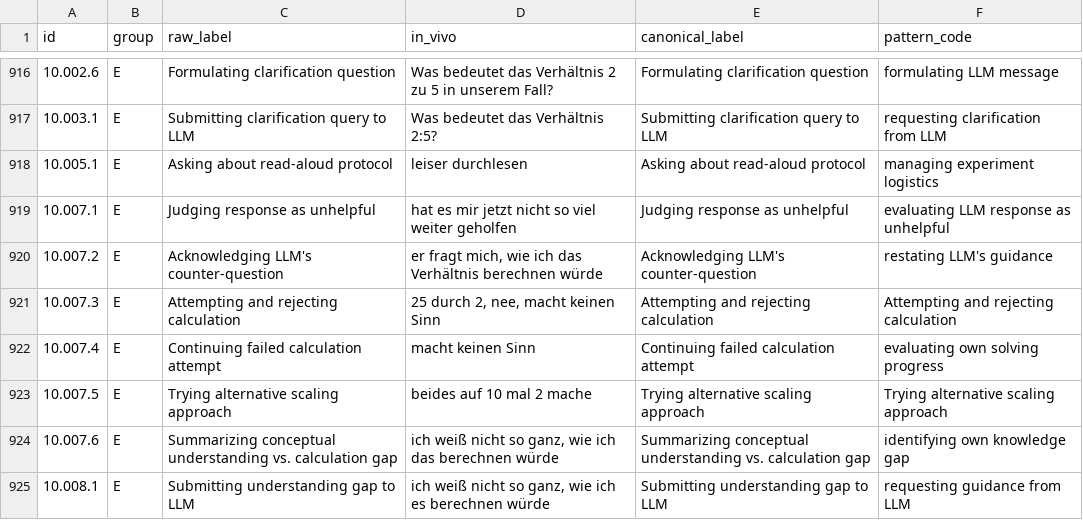
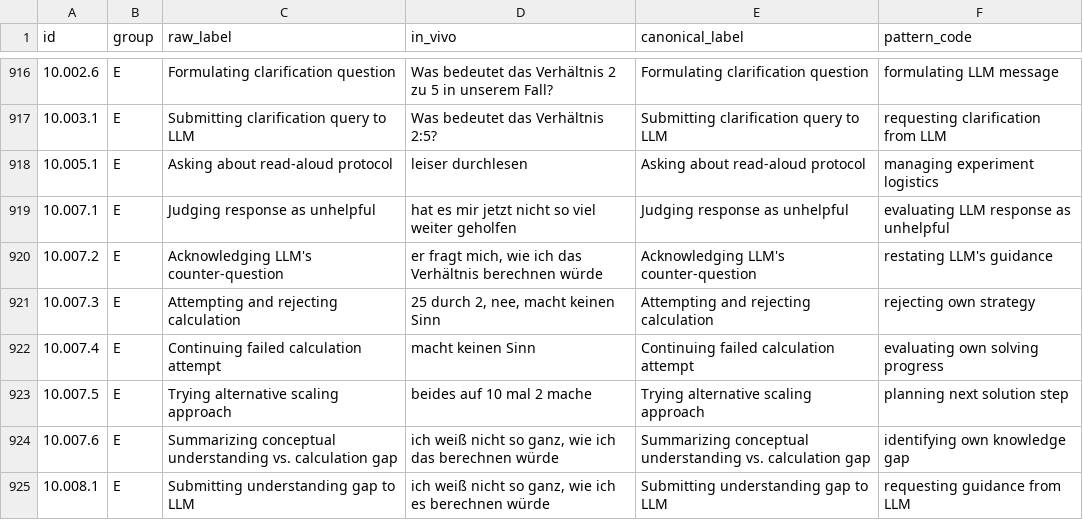
Before and after one commit to nimble-byte/thesis-code, a CSV file: transcripts/codebooks/codebook_v2.csv, drawn as a sheet; only a part is shown, gaps mark what is left out; the diff covers the shown part only.

Commit message:
pattern code strategy semantic block

```diff
--- a/transcripts/codebooks/codebook_v2.csv
+++ b/transcripts/codebooks/codebook_v2.csv
@@ -920,5 +920,5 @@ id,group,raw_label,in_vivo,canonical_label,pattern_code
 10.007.2,E,Acknowledging LLM's counter-question,"er fragt mich, wie ich das Verhältnis berechnen würde",Acknowledging LLM's counter-question,restating LLM's guidance
-10.007.3,E,Attempting and rejecting calculation,"25 durch 2, nee, macht keinen Sinn",Attempting and rejecting calculation,Attempting and rejecting calculation
+10.007.3,E,Attempting and rejecting calculation,"25 durch 2, nee, macht keinen Sinn",Attempting and rejecting calculation,rejecting own strategy
 10.007.4,E,Continuing failed calculation attempt,macht keinen Sinn,Continuing failed calculation attempt,evaluating own solving progress
-10.007.5,E,Trying alternative scaling approach,beides auf 10 mal 2 mache,Trying alternative scaling approach,Trying alternative scaling approach
+10.007.5,E,Trying alternative scaling approach,beides auf 10 mal 2 mache,Trying alternative scaling approach,planning next solution step
 10.007.6,E,Summarizing conceptual understanding vs. calculation gap,"ich weiß nicht so ganz, wie ich das berechnen würde",Summarizing conceptual understanding vs. calculation gap,identifying own knowledge gap
```
Also changed, not shown: 45 edited cells elsewhere in this file, transcripts/codebooks/codebook_v0.csv, transcripts/codebooks/codebook_v1.csv, 3 other files.
